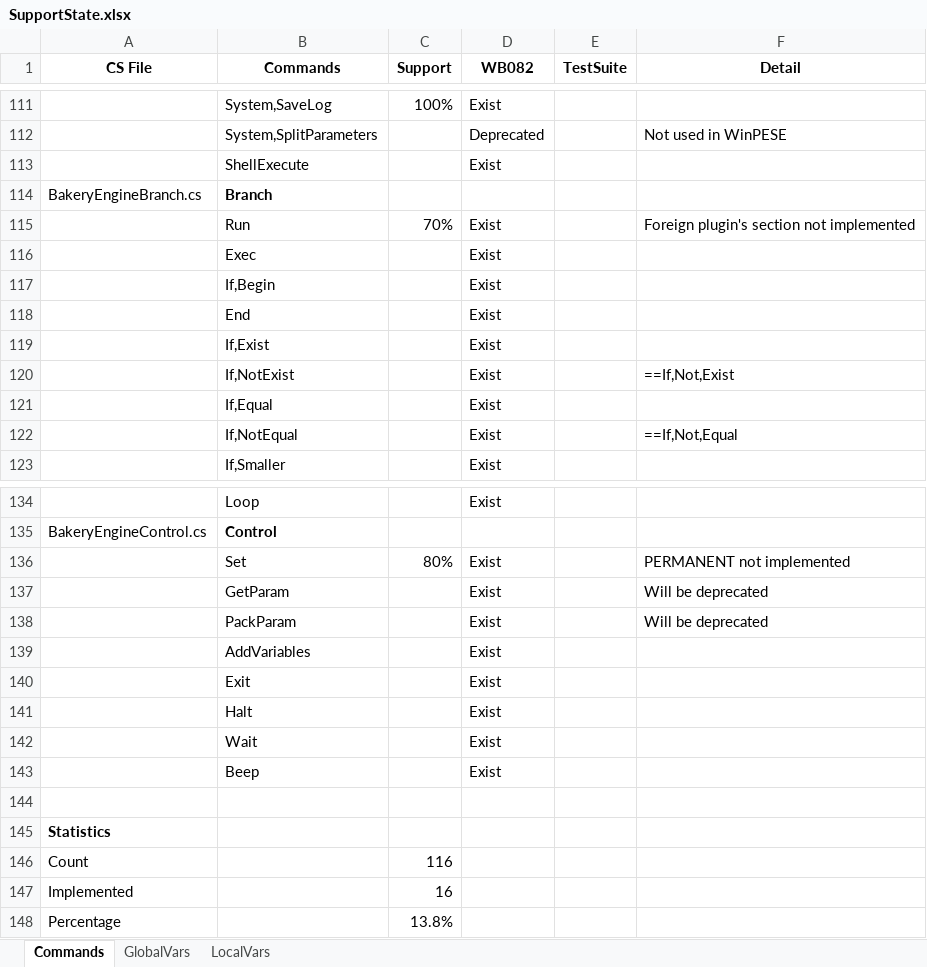
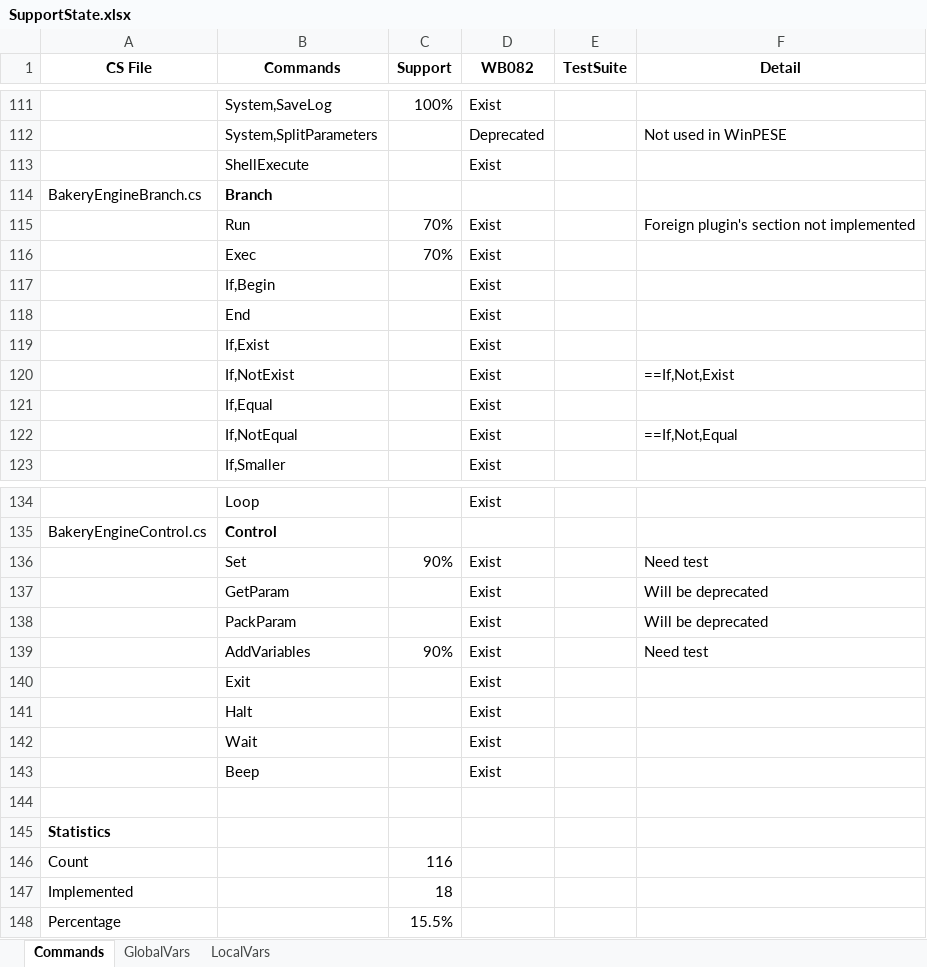
Before and after one commit to pebakery/pebakery, an Excel workbook: ResShare/SupportState.xlsx, sheet Commands, drawn as a sheet; only a part is shown, gaps mark what is left out; values as stored, in another font and other column widths than the file's, no borders; the diff names each change by its address in the sheet, - before the commit and + after, or states it on an @@ line.

```diff
--- a/ResShare/SupportState.xlsx (sheet Commands)
+++ b/ResShare/SupportState.xlsx (sheet Commands)
-C116 (Support): (empty)
+C116 (Support): 70%
-C136 (Support): 80%
+C136 (Support): 90%
-F136 (Detail): PERMANENT not implemented
+F136 (Detail): Need test
-C139 (Support): (empty)
+C139 (Support): 90%
-F139 (Detail): (empty)
+F139 (Detail): Need test
-C147 (Support): 16
+C147 (Support): 18
-C148 (Support): 13.8%
+C148 (Support): 15.5%
```
Also changed, not shown: sheet GlobalVars, 12 other files.
